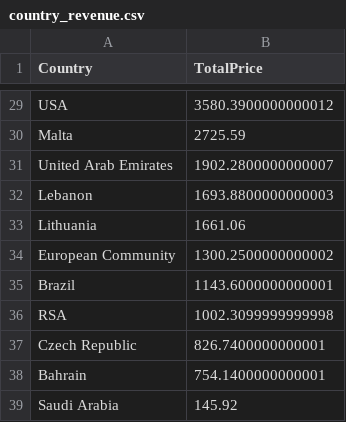
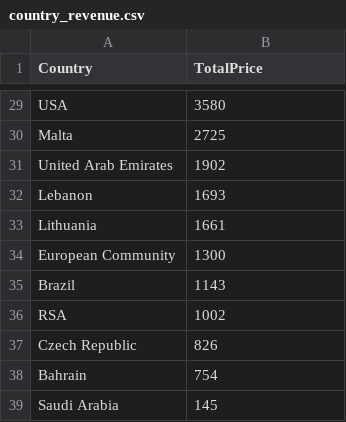
Before and after one commit to Amarjeet9305/ecomerc_analysis, a CSV file: country_revenue.csv, drawn as a sheet; only a part is shown, gaps mark what is left out; the diff covers the shown part only; the diff names each change by its address in the sheet, - before the commit and + after, or states it on an @@ line.

```diff
--- a/country_revenue.csv
+++ b/country_revenue.csv
-B29 (TotalPrice): 3580.3900000000012
+B29 (TotalPrice): 3580
-B30 (TotalPrice): 2725.59
+B30 (TotalPrice): 2725
-B31 (TotalPrice): 1902.2800000000007
+B31 (TotalPrice): 1902
-B32 (TotalPrice): 1693.8800000000003
+B32 (TotalPrice): 1693
-B33 (TotalPrice): 1661.06
+B33 (TotalPrice): 1661
-B34 (TotalPrice): 1300.2500000000002
+B34 (TotalPrice): 1300
-B35 (TotalPrice): 1143.6000000000001
+B35 (TotalPrice): 1143
-B36 (TotalPrice): 1002.3099999999998
+B36 (TotalPrice): 1002
-B37 (TotalPrice): 826.7400000000001
+B37 (TotalPrice): 826
-B38 (TotalPrice): 754.1400000000001
+B38 (TotalPrice): 754
-B39 (TotalPrice): 145.92
+B39 (TotalPrice): 145
```
Also changed, not shown: 27 edited cells elsewhere in this file, 10 other files.
